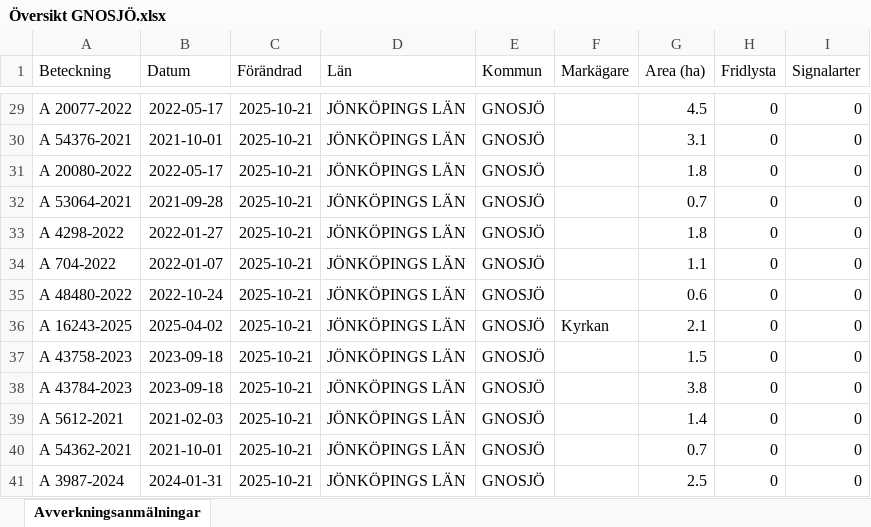
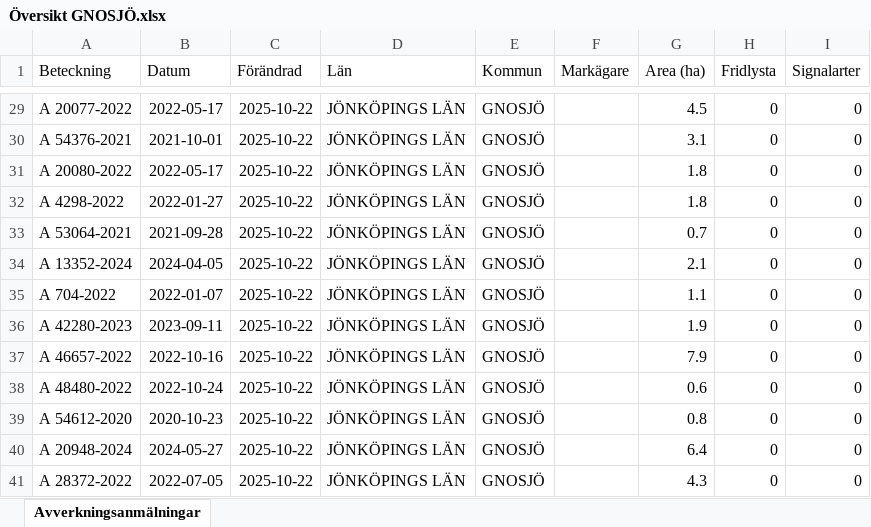
Before and after one commit to klasma/Logging_0617, an Excel workbook: Översikt GNOSJÖ.xlsx, sheet Avverkningsanmälningar, drawn as a sheet; only a part is shown, gaps mark what is left out; values as stored, in another font and other column widths than the file's, no borders; the diff covers the shown part only; the diff names each change by its address in the sheet, - before the commit and + after, or states it on an @@ line.

```diff
--- a/Översikt GNOSJÖ.xlsx (sheet Avverkningsanmälningar)
+++ b/Översikt GNOSJÖ.xlsx (sheet Avverkningsanmälningar)
-C29:C41 (Förändrad): 2025-10-21
+C29:C41 (Förändrad): 2025-10-22
-A32 (Beteckning): A 53064-2021
+A32 (Beteckning): A 4298-2022
-B32 (Datum): 2021-09-28
+B32 (Datum): 2022-01-27
-G32 (Area (ha)): 0.7
+G32 (Area (ha)): 1.8
-A33 (Beteckning): A 4298-2022
+A33 (Beteckning): A 53064-2021
-B33 (Datum): 2022-01-27
+B33 (Datum): 2021-09-28
-G33 (Area (ha)): 1.8
+G33 (Area (ha)): 0.7
-A34 (Beteckning): A 704-2022
+A34 (Beteckning): A 13352-2024
-B34 (Datum): 2022-01-07
+B34 (Datum): 2024-04-05
-G34 (Area (ha)): 1.1
+G34 (Area (ha)): 2.1
-A35 (Beteckning): A 48480-2022
+A35 (Beteckning): A 704-2022
-B35 (Datum): 2022-10-24
+B35 (Datum): 2022-01-07
-G35 (Area (ha)): 0.6
+G35 (Area (ha)): 1.1
-A36 (Beteckning): A 16243-2025
+A36 (Beteckning): A 42280-2023
-B36 (Datum): 2025-04-02
+B36 (Datum): 2023-09-11
-F36 (Markägare): Kyrkan
+F36 (Markägare): (empty)
-G36 (Area (ha)): 2.1
+G36 (Area (ha)): 1.9
-A37 (Beteckning): A 43758-2023
+A37 (Beteckning): A 46657-2022
-B37 (Datum): 2023-09-18
+B37 (Datum): 2022-10-16
-G37 (Area (ha)): 1.5
+G37 (Area (ha)): 7.9
-A38 (Beteckning): A 43784-2023
+A38 (Beteckning): A 48480-2022
-B38 (Datum): 2023-09-18
+B38 (Datum): 2022-10-24
-G38 (Area (ha)): 3.8
+G38 (Area (ha)): 0.6
-A39 (Beteckning): A 5612-2021
+A39 (Beteckning): A 54612-2020
-B39 (Datum): 2021-02-03
+B39 (Datum): 2020-10-23
-G39 (Area (ha)): 1.4
+G39 (Area (ha)): 0.8
-A40 (Beteckning): A 54362-2021
+A40 (Beteckning): A 20948-2024
-B40 (Datum): 2021-10-01
+B40 (Datum): 2024-05-27
-G40 (Area (ha)): 0.7
+G40 (Area (ha)): 6.4
-A41 (Beteckning): A 3987-2024
+A41 (Beteckning): A 28372-2022
-B41 (Datum): 2024-01-31
+B41 (Datum): 2022-07-05
-G41 (Area (ha)): 2.5
+G41 (Area (ha)): 4.3
```
Also changed, not shown: 909 edited cells elsewhere in this sheet, artfynd/A 30078-2022 artfynd.xlsx, artfynd/A 38197-2025 artfynd.xlsx, 19 other files.
